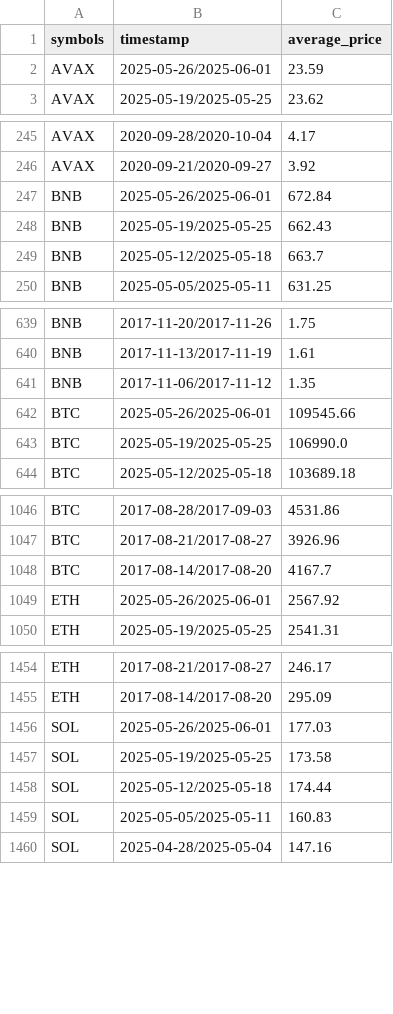
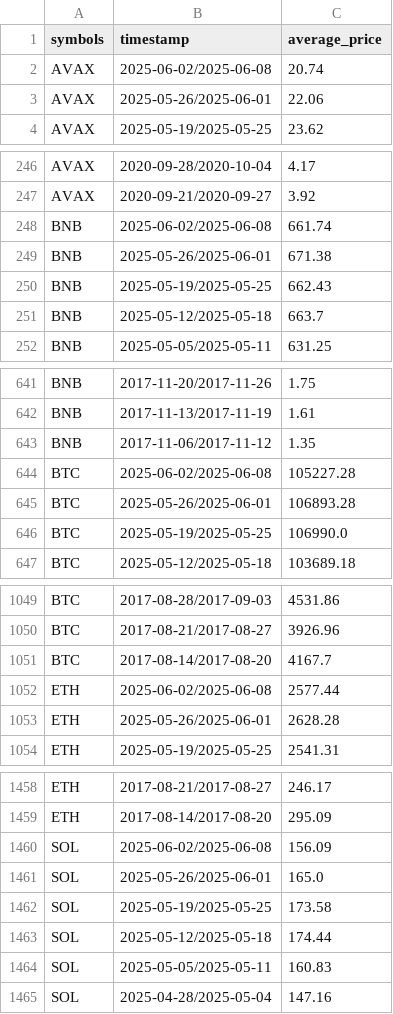
Before and after one commit to matheusbcmelo/crypto-performance-analysis, a CSV file: notebooks/files/avg_df.csv, drawn as a sheet; only a part is shown, gaps mark what is left out; the diff covers the shown part only.

```diff
--- a/notebooks/files/avg_df.csv
+++ b/notebooks/files/avg_df.csv
@@ -1,3 +1,4 @@
 symbols,timestamp,average_price
-AVAX,2025-05-26/2025-06-01,23.59
+AVAX,2025-06-02/2025-06-08,20.74
+AVAX,2025-05-26/2025-06-01,22.06
 AVAX,2025-05-19/2025-05-25,23.62
@@ -246,3 +247,4 @@ AVAX,2020-09-28/2020-10-04,4.17
 AVAX,2020-09-21/2020-09-27,3.92
-BNB,2025-05-26/2025-06-01,672.84
+BNB,2025-06-02/2025-06-08,661.74
+BNB,2025-05-26/2025-06-01,671.38
 BNB,2025-05-19/2025-05-25,662.43
@@ -641,3 +643,4 @@ BNB,2017-11-13/2017-11-19,1.61
 BNB,2017-11-06/2017-11-12,1.35
-BTC,2025-05-26/2025-06-01,109545.66
+BTC,2025-06-02/2025-06-08,105227.28
+BTC,2025-05-26/2025-06-01,106893.28
 BTC,2025-05-19/2025-05-25,106990.0
@@ -1048,3 +1051,4 @@ BTC,2017-08-21/2017-08-27,3926.96
 BTC,2017-08-14/2017-08-20,4167.7
-ETH,2025-05-26/2025-06-01,2567.92
+ETH,2025-06-02/2025-06-08,2577.44
+ETH,2025-05-26/2025-06-01,2628.28
 ETH,2025-05-19/2025-05-25,2541.31
@@ -1455,3 +1459,4 @@ ETH,2017-08-21/2017-08-27,246.17
 ETH,2017-08-14/2017-08-20,295.09
-SOL,2025-05-26/2025-06-01,177.03
+SOL,2025-06-02/2025-06-08,156.09
+SOL,2025-05-26/2025-06-01,165.0
 SOL,2025-05-19/2025-05-25,173.58
```
Also changed, not shown: 1 added row and 1 edited cell elsewhere in this file, 16 other files.
